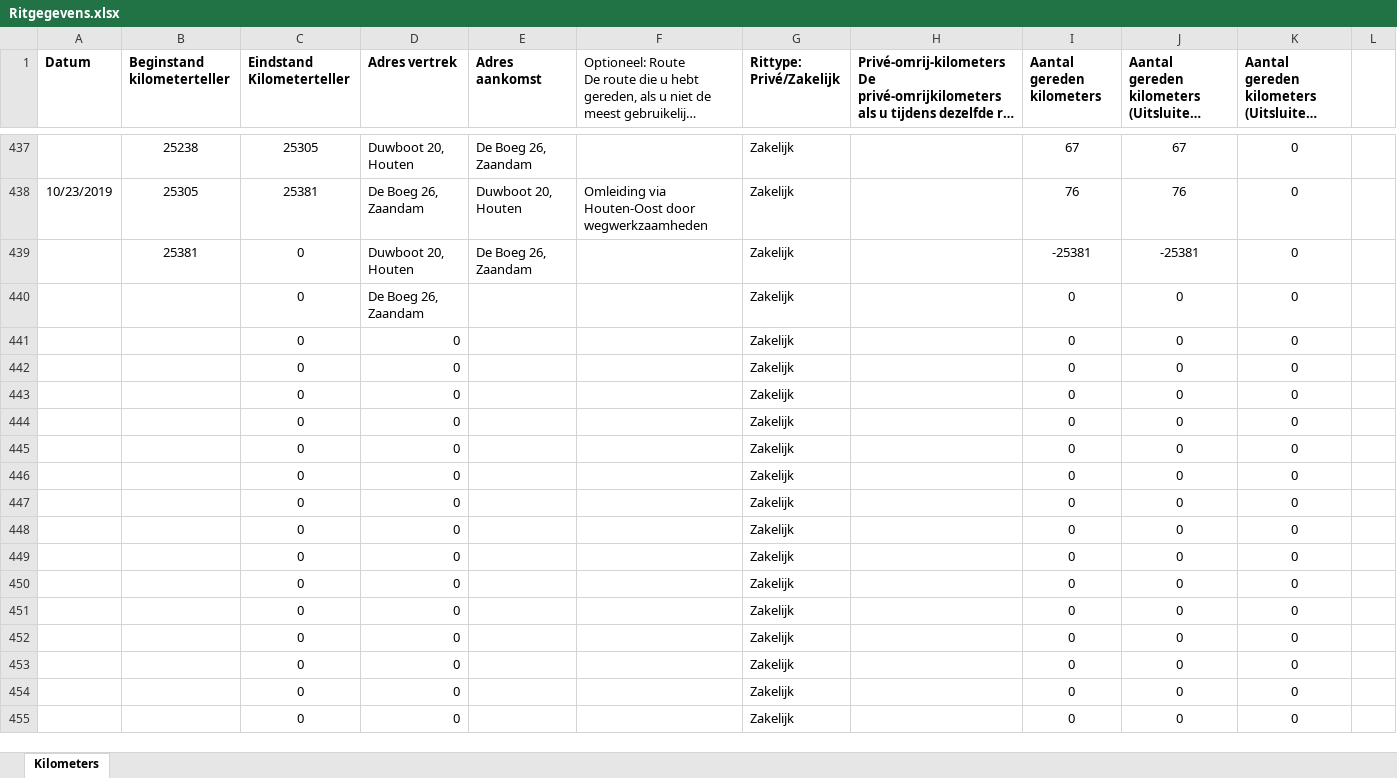
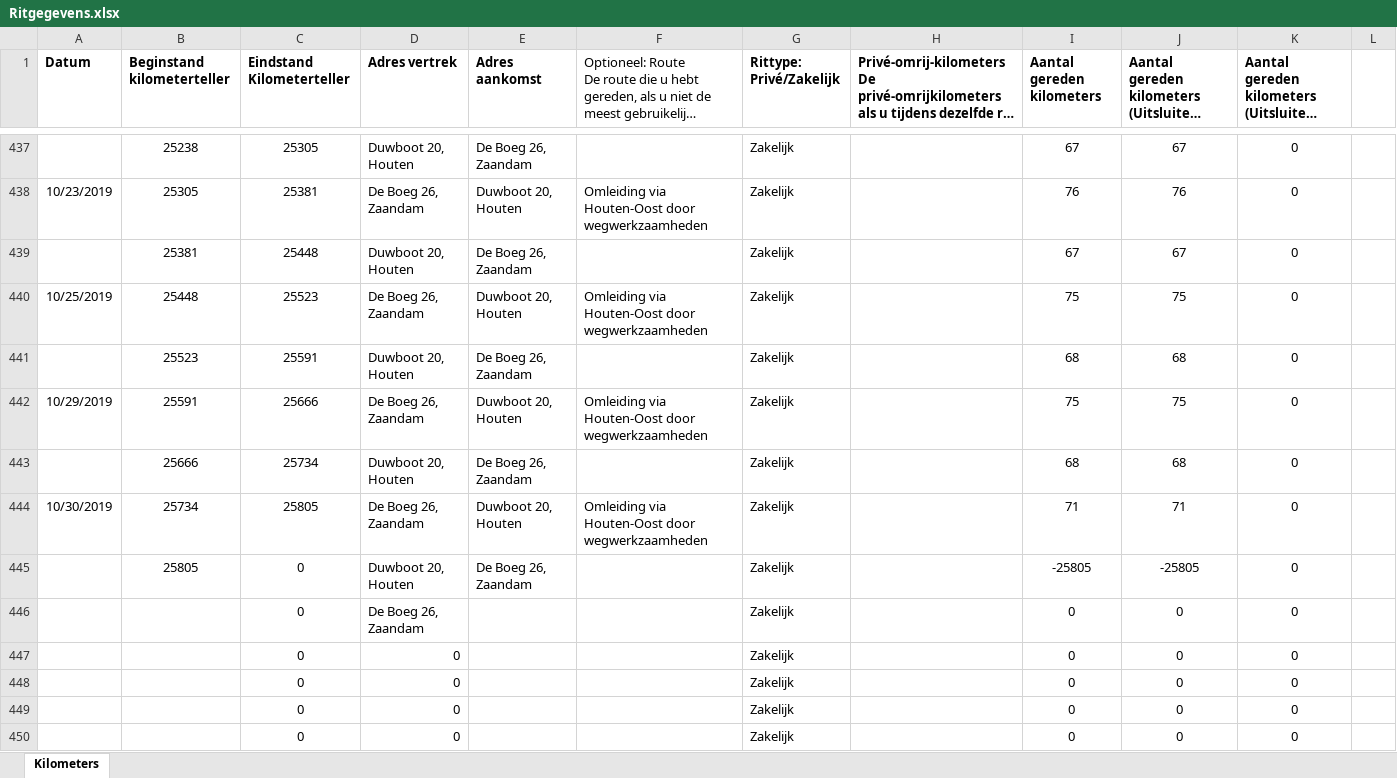
Before and after one commit to TimGroot1992/ritgegevens, an Excel workbook: Ritgegevens.xlsx, sheet Kilometers, drawn as a sheet; only a part is shown, gaps mark what is left out; the shorter side is filled out with more unchanged rows; long unchanged cells end in …; values as stored, in another font and other column widths than the file's, no borders; removed rows and columns are numbered as before the commit, all else as after; the diff names each change by its address in the sheet, - before the commit and + after, or states it on an @@ line.

Commit message:
30-10-2019

```diff
--- a/Ritgegevens.xlsx (sheet Kilometers)
+++ b/Ritgegevens.xlsx (sheet Kilometers)
-C439 (Eindstand Kilometerteller): 0
+C439 (Eindstand Kilometerteller): 25448
-I439 (Aantal gereden kilometers): -25381
+I439 (Aantal gereden kilometers): 67
-J439: -25381
+J439: 67
+row 440: 10/25/2019 | 25448 | 25523 | De Boeg 26, Zaandam | Duwboot 20, Houten | Omleiding via Houten-Oost door wegwerkzaamheden | Zakelijk |  | 75 | 75 | 0
+row 441:  | 25523 | 25591 | Duwboot 20, Houten | De Boeg 26, Zaandam |  | Zakelijk |  | 68 | 68 | 0
+row 442: 10/29/2019 | 25591 | 25666 | De Boeg 26, Zaandam | Duwboot 20, Houten | Omleiding via Houten-Oost door wegwerkzaamheden | Zakelijk |  | 75 | 75 | 0
+row 443:  | 25666 | 25734 | Duwboot 20, Houten | De Boeg 26, Zaandam |  | Zakelijk |  | 68 | 68 | 0
+row 444: 10/30/2019 | 25734 | 25805 | De Boeg 26, Zaandam | Duwboot 20, Houten | Omleiding via Houten-Oost door wegwerkzaamheden | Zakelijk |  | 71 | 71 | 0
+row 445:  | 25805 | 0 | Duwboot 20, Houten | De Boeg 26, Zaandam |  | Zakelijk |  | -25805 | -25805 | 0
-row 441:  |  | 0 | 0 |  |  | Zakelijk |  | 0 | 0 | 0
-row 442:  |  | 0 | 0 |  |  | Zakelijk |  | 0 | 0 | 0
-row 443:  |  | 0 | 0 |  |  | Zakelijk |  | 0 | 0 | 0
-row 444:  |  | 0 | 0 |  |  | Zakelijk |  | 0 | 0 | 0
-row 445:  |  | 0 | 0 |  |  | Zakelijk |  | 0 | 0 | 0
-row 446:  |  | 0 | 0 |  |  | Zakelijk |  | 0 | 0 | 0
```
Also changed, not shown: formulas that keep their value.
